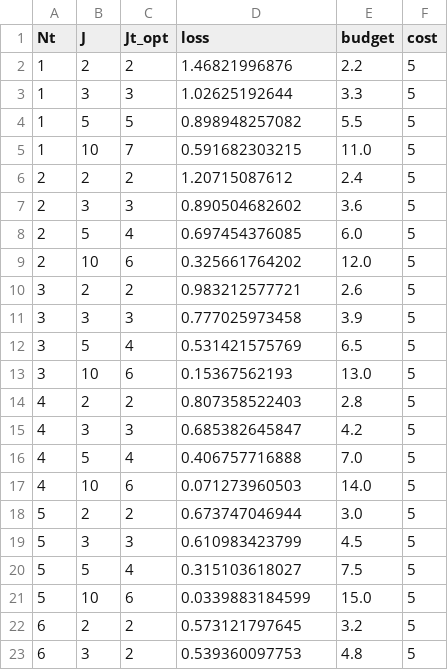
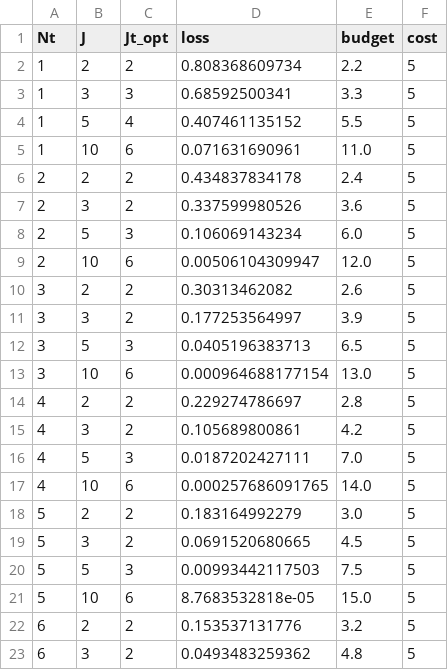
Before and after one commit to TrentoCrowdAI/crowd-multi-predicate-classification, a CSV file: visualisation/data/criteria/loss_tests_criteria.csv, drawn as a sheet; only a part is shown; the diff covers the shown part only.

Commit message:
data/feature/do_quiz_criteria

```diff
--- a/visualisation/data/criteria/loss_tests_criteria.csv
+++ b/visualisation/data/criteria/loss_tests_criteria.csv
@@ -1,23 +1,23 @@
 Nt,J,Jt_opt,loss,budget,cost
-1,2,2,1.46821996876,2.2,5
-1,3,3,1.02625192644,3.3,5
-1,5,5,0.898948257082,5.5,5
-1,10,7,0.591682303215,11.0,5
-2,2,2,1.20715087612,2.4,5
-2,3,3,0.890504682602,3.6,5
-2,5,4,0.697454376085,6.0,5
-2,10,6,0.325661764202,12.0,5
-3,2,2,0.983212577721,2.6,5
-3,3,3,0.777025973458,3.9,5
-3,5,4,0.531421575769,6.5,5
-3,10,6,0.15367562193,13.0,5
-4,2,2,0.807358522403,2.8,5
-4,3,3,0.685382645847,4.2,5
-4,5,4,0.406757716888,7.0,5
-4,10,6,0.071273960503,14.0,5
-5,2,2,0.673747046944,3.0,5
-5,3,3,0.610983423799,4.5,5
-5,5,4,0.315103618027,7.5,5
-5,10,6,0.0339883184599,15.0,5
-6,2,2,0.573121797645,3.2,5
-6,3,2,0.539360097753,4.8,5
+1,2,2,0.808368609734,2.2,5
+1,3,3,0.68592500341,3.3,5
+1,5,4,0.407461135152,5.5,5
+1,10,6,0.071631690961,11.0,5
+2,2,2,0.434837834178,2.4,5
+2,3,2,0.337599980526,3.6,5
+2,5,3,0.106069143234,6.0,5
+2,10,6,0.00506104309947,12.0,5
+3,2,2,0.30313462082,2.6,5
+3,3,2,0.177253564997,3.9,5
+3,5,3,0.0405196383713,6.5,5
+3,10,6,0.000964688177154,13.0,5
+4,2,2,0.229274786697,2.8,5
+4,3,2,0.105689800861,4.2,5
+4,5,3,0.0187202427111,7.0,5
+4,10,6,0.000257686091765,14.0,5
+5,2,2,0.183164992279,3.0,5
+5,3,2,0.0691520680665,4.5,5
+5,5,3,0.00993442117503,7.5,5
+5,10,6,8.7683532818e-05,15.0,5
+6,2,2,0.153537131776,3.2,5
+6,3,2,0.0493483259362,4.8,5
```
Also changed, not shown: 18 edited cells elsewhere in this file, 2 other files.
